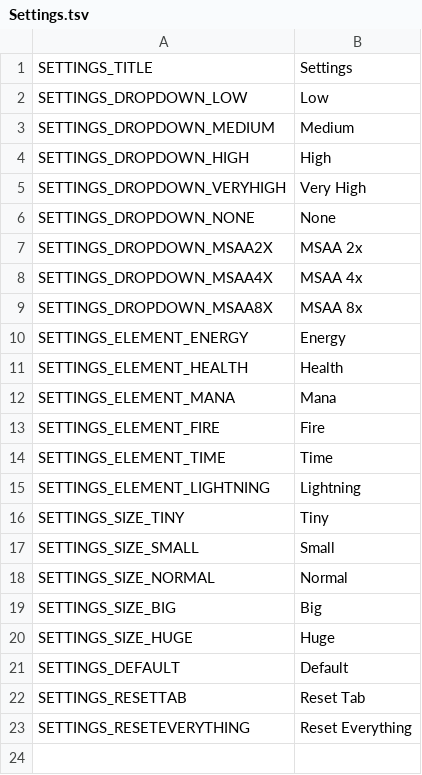
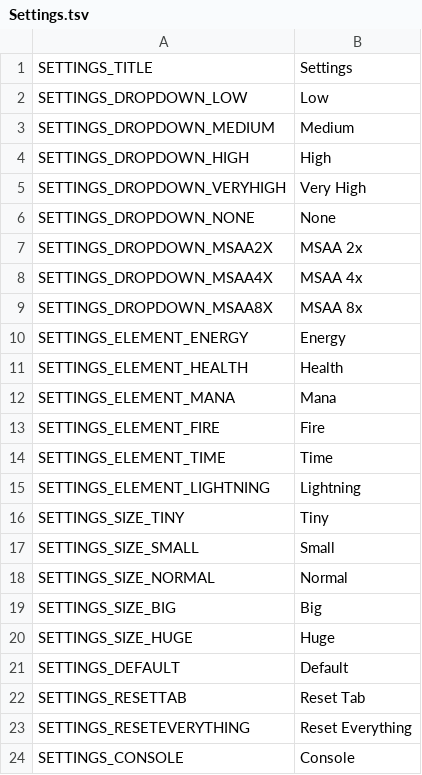
Before and after one commit to Mantas-2155X/Magic, a TSV file: data/localization/en/UI/Settings/Settings.tsv, drawn as a sheet; the diff names each change by its address in the sheet, - before the commit and + after, or states it on an @@ line.

Commit message:
Added open console button to settings as alternative to keybind

```diff
--- a/data/localization/en/UI/Settings/Settings.tsv
+++ b/data/localization/en/UI/Settings/Settings.tsv
+row 24: SETTINGS_CONSOLE | Console
```
Also changed, not shown: 3 other files.
